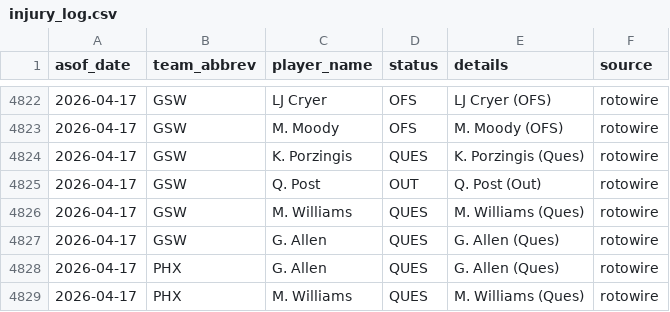
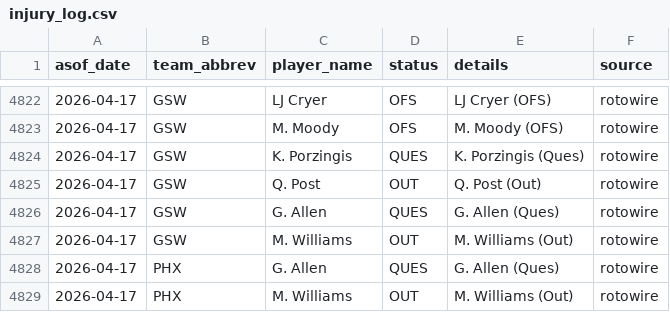
Before and after one commit to oliver-monday/NBAgent, a CSV file: logs/injury_log.csv, drawn as a sheet; only a part is shown, gaps mark what is left out.

```diff
--- a/logs/injury_log.csv
+++ b/logs/injury_log.csv
@@ -4825,5 +4825,5 @@ asof_date,team_abbrev,player_name,status,details,source
 2026-04-17,GSW,Q. Post,OUT,Q. Post (Out),rotowire
-2026-04-17,GSW,M. Williams,QUES,M. Williams (Ques),rotowire
 2026-04-17,GSW,G. Allen,QUES,G. Allen (Ques),rotowire
+2026-04-17,GSW,M. Williams,OUT,M. Williams (Out),rotowire
 2026-04-17,PHX,G. Allen,QUES,G. Allen (Ques),rotowire
-2026-04-17,PHX,M. Williams,QUES,M. Williams (Ques),rotowire
+2026-04-17,PHX,M. Williams,OUT,M. Williams (Out),rotowire
```
Also changed, not shown: 2 other files.
